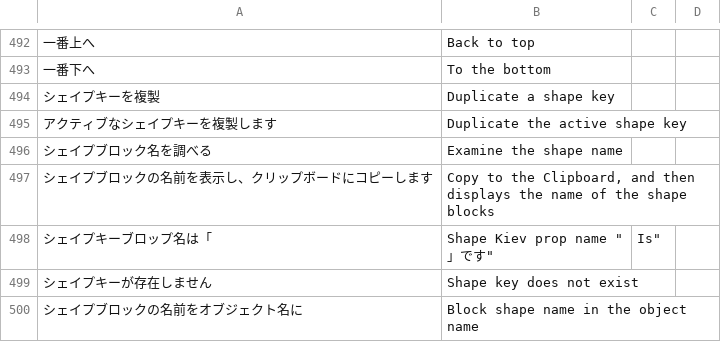
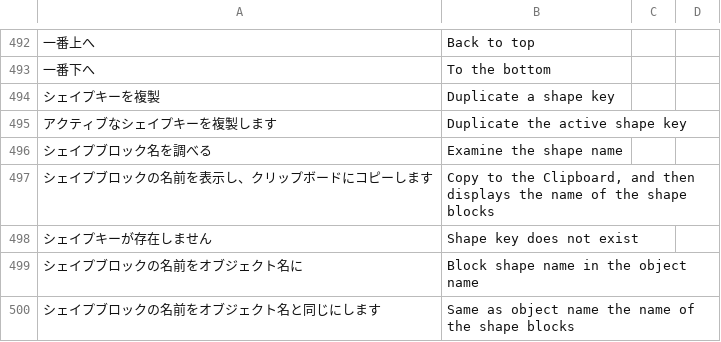
Before and after one commit to PyrokinesisStudio/Blender-Scramble-Addon, a CSV file: Scramble Addon/TranslationDictionary.csv, drawn as a sheet; only a part is shown, gaps mark what is left out; the shorter side is filled out with more unchanged rows.

```diff
--- a/Scramble Addon/TranslationDictionary.csv
+++ b/Scramble Addon/TranslationDictionary.csv
@@ -499,4 +499,2 @@
 "シェイプブロックの名前を表示し、クリップボードにコピーします","Copy to the Clipboard, and then displays the name of the shape blocks"
-"シェイプキーブロップ名は「","Shape Kiev prop name ""
-"」です",""Is"
 "シェイプキーが存在しません","Shape key does not exist"
```
Also changed, not shown: 1 other file.
